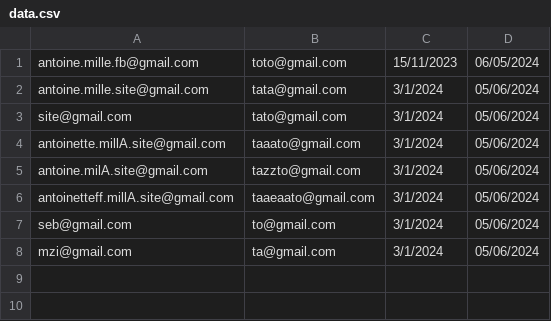
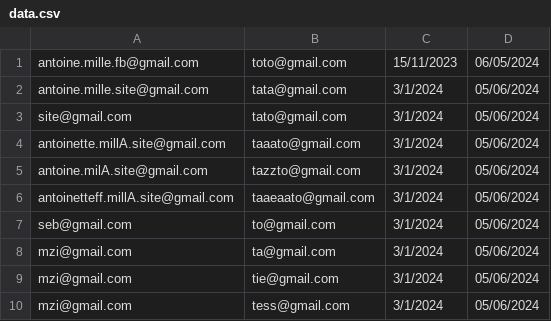
Before and after one commit to SebMZI/Project-Mille, a CSV file: data/data.csv, drawn as a sheet; the diff names each change by its address in the sheet, - before the commit and + after, or states it on an @@ line.

```diff
--- a/data/data.csv
+++ b/data/data.csv
+row 9: mzi@gmail.com | tie@gmail.com | 3/1/2024 | 05/06/2024
+row 10: mzi@gmail.com | tess@gmail.com | 3/1/2024 | 05/06/2024
```
Also changed, not shown: 1 other file.
